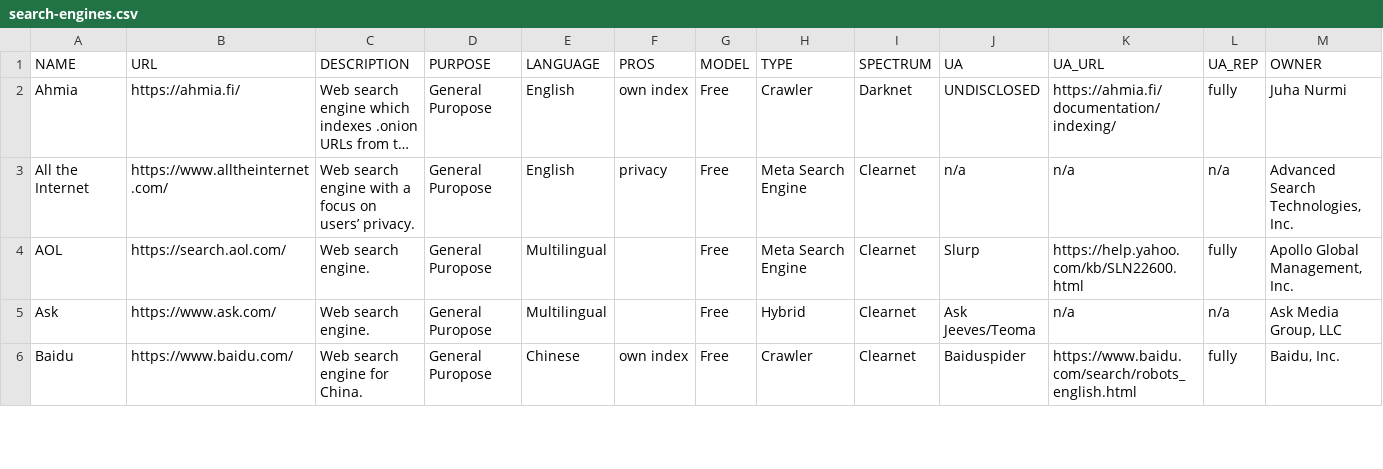
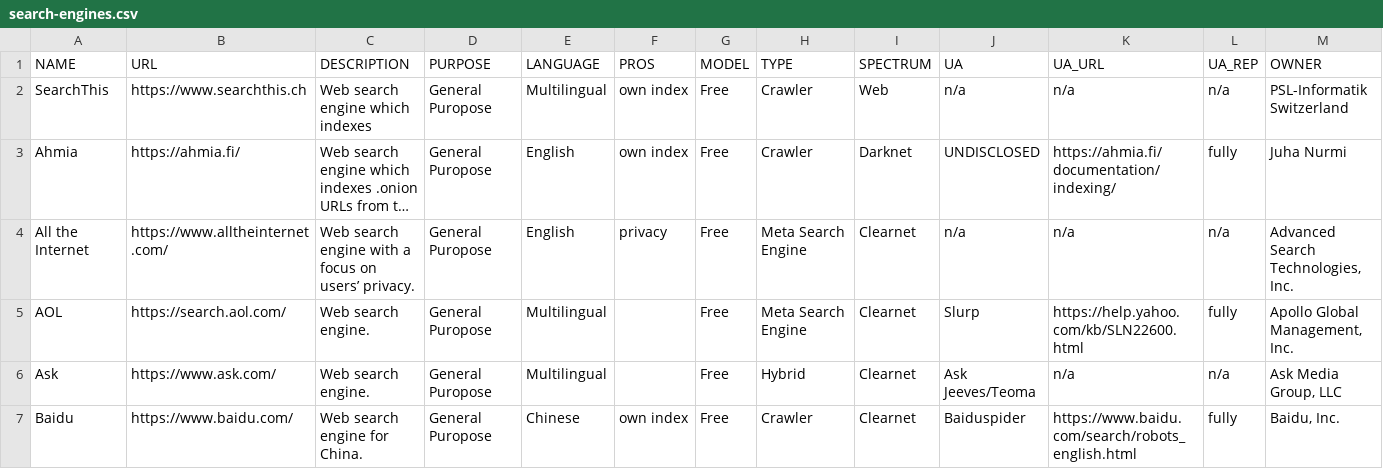
Before and after one commit to ditig-com/web-search-engines, a CSV file: search-engines.csv, drawn as a sheet; only a part is shown; long unchanged cells end in …; rows hold the shown columns only; the diff names each change by its address in the sheet, - before the commit and + after, or states it on an @@ line.

Commit message:
Update search-engines.csv
Swiss Search-Engine

```diff
--- a/search-engines.csv
+++ b/search-engines.csv
+row 2: SearchThis | https://www.searchthis.ch | Web search engine which indexes | General Puropose | Multilingual | own index | Free | Crawler | Web | n/a | n/a | n/a | PSL-Informatik Switzerland
```
